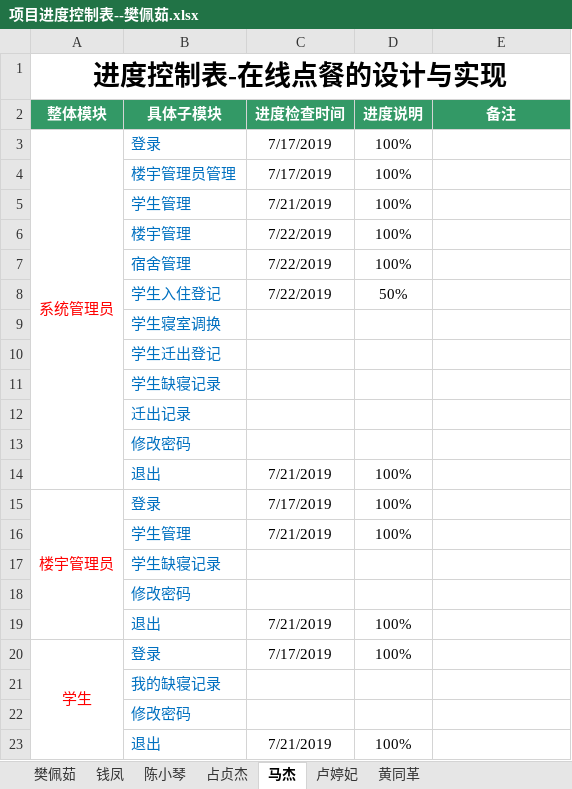
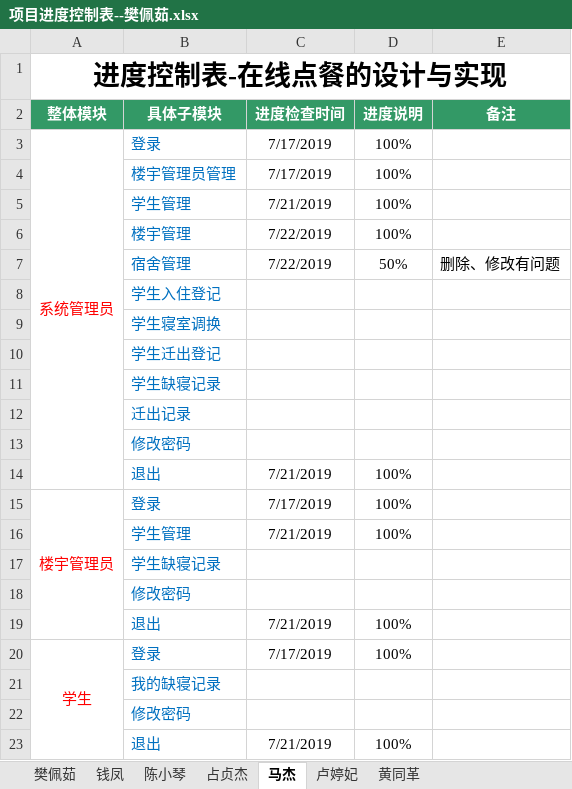
Before and after one commit to 2team4/SchoolMange4, an Excel workbook: 项目进度控制表--樊佩茹.xlsx, sheet 马杰, drawn as a sheet; values as stored, in another font and other column widths than the file's, no borders; removed rows and columns are numbered as before the commit, all else as after; the diff names each change by its address in the sheet, - before the commit and + after, or states it on an @@ line.

Commit message:
MJ

```diff
--- a/项目进度控制表--樊佩茹.xlsx (sheet 马杰)
+++ b/项目进度控制表--樊佩茹.xlsx (sheet 马杰)
-D7 (进度说明): 100%
+D7 (进度说明): 50%
-E7 (备注): (empty)
+E7 (备注): 删除、修改有问题
-row 8:  | 学生入住登记 | 7/22/2019 | 50%
+row 8:  | 学生入住登记
```
